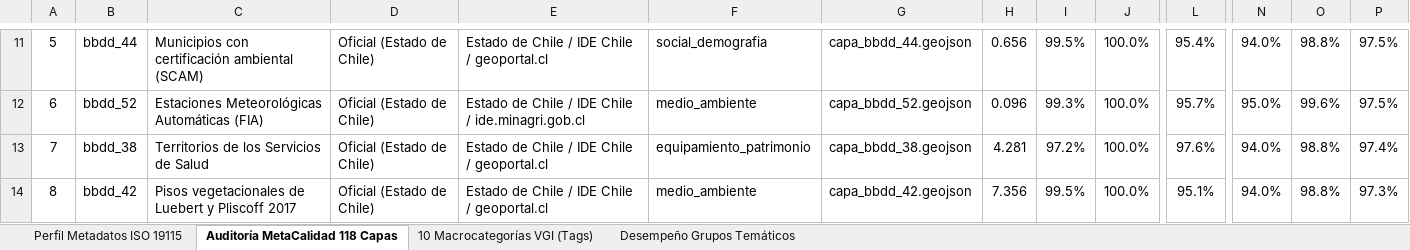
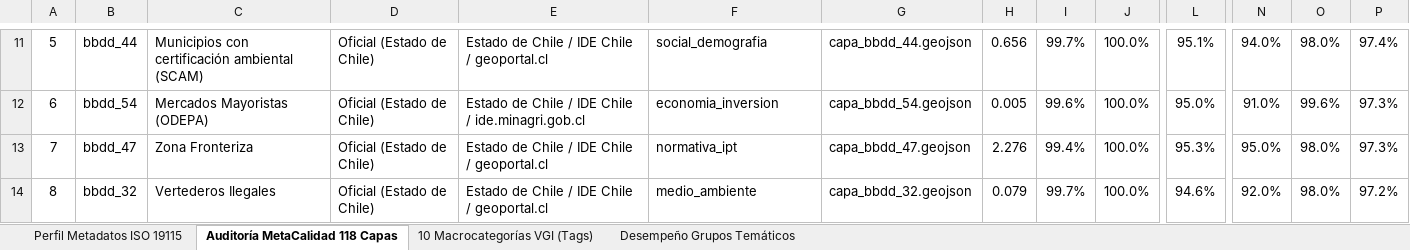
Before and after one commit to GEOJOTA/atlas_vgi_territorial, an Excel workbook: docs/perfil_metadatos_vgi.xlsx, sheet Auditoría MetaCalidad 118 Capas, drawn as a sheet; only a part is shown, gaps mark what is left out; values as stored, in another font and other column widths than the file's, no borders; the diff covers the shown part only; the diff names each change by its address in the sheet, - before the commit and + after, or states it on an @@ line.

Commit message:
fix(calidad): optimizar censo manzanas a 1.711 entidades y blindar motor de auditoria contra OOM

```diff
--- a/docs/perfil_metadatos_vgi.xlsx (sheet Auditoría MetaCalidad 118 Capas)
+++ b/docs/perfil_metadatos_vgi.xlsx (sheet Auditoría MetaCalidad 118 Capas)
-I11: 99.5%
+I11: 99.7%
-L11: 95.4%
+L11: 95.1%
-O11: 98.8%
+O11: 98.0%
-P11: 97.5%
+P11: 97.4%
-B12: bbdd_52
+B12: bbdd_54
-C12: Estaciones Meteorológicas Automáticas (FIA)
+C12: Mercados Mayoristas (ODEPA)
-F12: medio_ambiente
+F12: economia_inversion
-G12: capa_bbdd_52.geojson
+G12: capa_bbdd_54.geojson
-H12: 0.096
+H12: 0.005
-I12: 99.3%
+I12: 99.6%
-L12: 95.7%
+L12: 95.0%
-N12: 95.0%
+N12: 91.0%
-P12: 97.5%
+P12: 97.3%
-B13: bbdd_38
+B13: bbdd_47
-C13: Territorios de los Servicios de Salud
+C13: Zona Fronteriza
-F13: equipamiento_patrimonio
+F13: normativa_ipt
-G13: capa_bbdd_38.geojson
+G13: capa_bbdd_47.geojson
-H13: 4.281
+H13: 2.276
-I13: 97.2%
+I13: 99.4%
-L13: 97.6%
+L13: 95.3%
-N13: 94.0%
+N13: 95.0%
-O13:O14: 98.8%
+O13:O14: 98.0%
-P13: 97.4%
+P13: 97.3%
-B14: bbdd_42
+B14: bbdd_32
-C14: Pisos vegetacionales de Luebert y Pliscoff 2017
+C14: Vertederos Ilegales
-G14: capa_bbdd_42.geojson
+G14: capa_bbdd_32.geojson
-H14: 7.356
+H14: 0.079
-I14: 99.5%
+I14: 99.7%
-L14: 95.1%
+L14: 94.6%
-N14: 94.0%
+N14: 92.0%
-P14: 97.3%
+P14: 97.2%
```
Also changed, not shown: 1088 edited cells elsewhere in this sheet, sheet Desempeño Grupos Temáticos, sheet 10 Macrocategorías VGI (Tags), src/docs/perfil_metadatos_vgi.xlsx, 8 other files.
